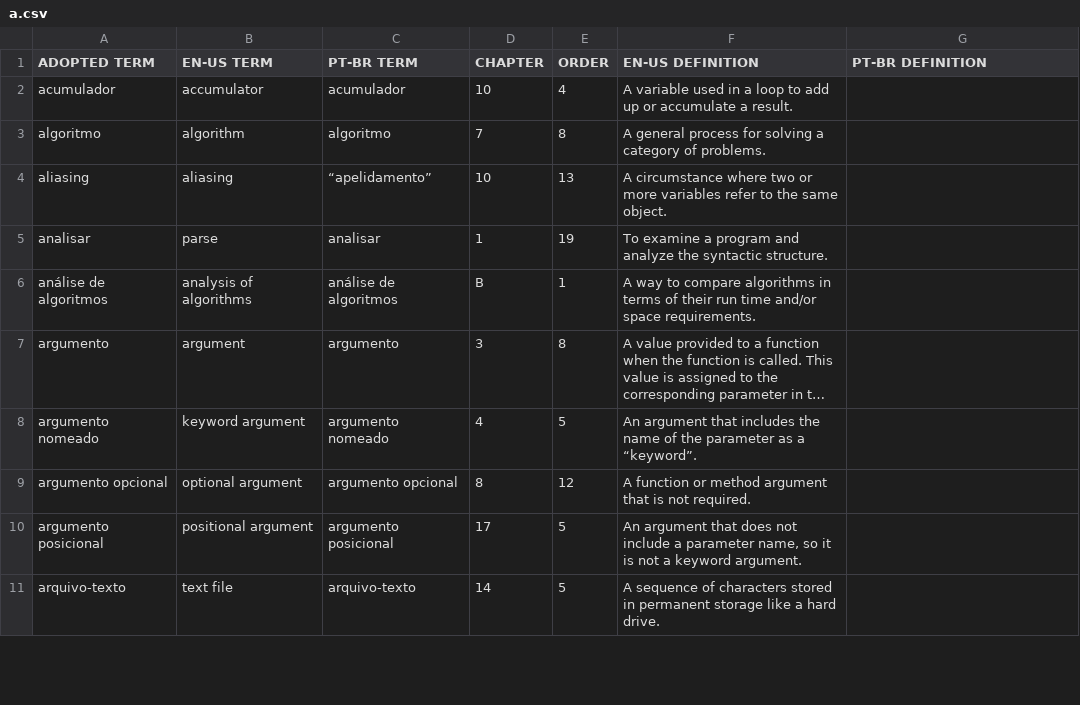
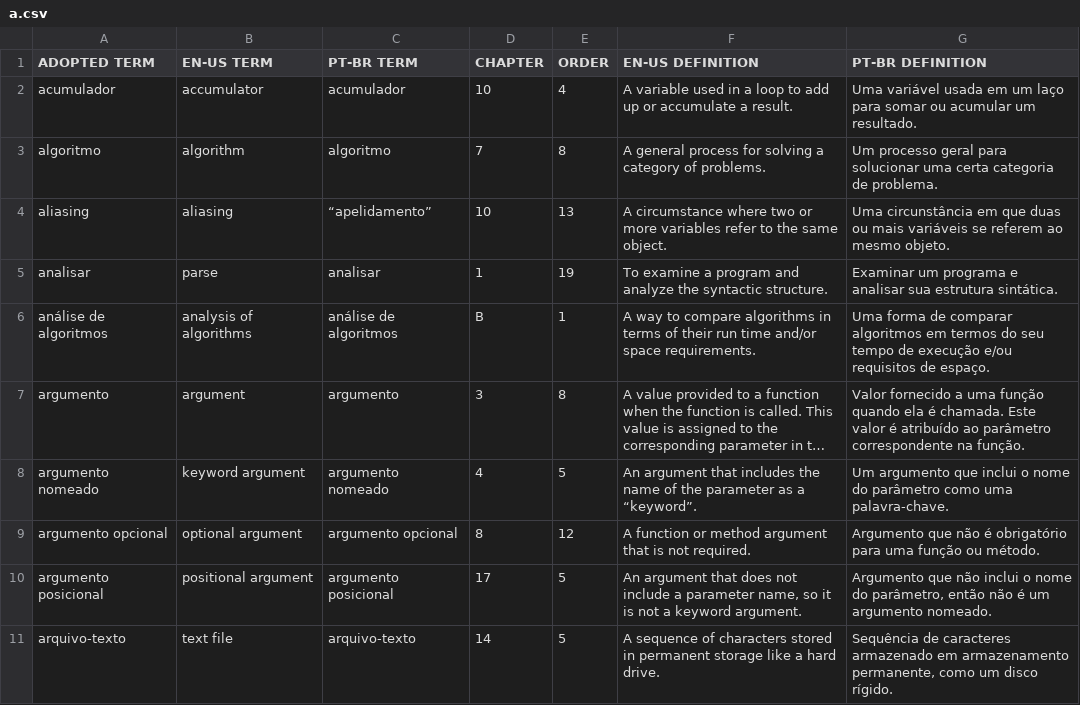
Before and after one commit to PensePython/PensePython2, a CSV file: data/a.csv, drawn as a sheet; only a part is shown; long unchanged cells end in …; the diff covers the shown part only; the diff names each change by its address in the sheet, - before the commit and + after, or states it on an @@ line.

Commit message:
Adding translation of A.CSV done by Michel Rodrigues, reviewed.

```diff
--- a/data/a.csv
+++ b/data/a.csv
-G2 (PT-BR DEFINITION): (empty)
+G2 (PT-BR DEFINITION): Uma variável usada em um laço para somar ou acumular um resultado.
-G3 (PT-BR DEFINITION): (empty)
+G3 (PT-BR DEFINITION): Um processo geral para solucionar uma certa categoria de problema.
-G4 (PT-BR DEFINITION): (empty)
+G4 (PT-BR DEFINITION): Uma circunstância em que duas ou mais variáveis se referem ao mesmo objeto.
-G5 (PT-BR DEFINITION): (empty)
+G5 (PT-BR DEFINITION): Examinar um programa e analisar sua estrutura sintática.
-G6 (PT-BR DEFINITION): (empty)
+G6 (PT-BR DEFINITION): Uma forma de comparar algoritmos em termos do seu tempo de execução e/ou requisitos de espaço.
-G7 (PT-BR DEFINITION): (empty)
+G7 (PT-BR DEFINITION): Valor fornecido a uma função quando ela é chamada. Este valor é atribuído ao parâmetro correspondente na função.
-G8 (PT-BR DEFINITION): (empty)
+G8 (PT-BR DEFINITION): Um argumento que inclui o nome do parâmetro como uma palavra-chave.
-G9 (PT-BR DEFINITION): (empty)
+G9 (PT-BR DEFINITION): Argumento que não é obrigatório para uma função ou método.
-G10 (PT-BR DEFINITION): (empty)
+G10 (PT-BR DEFINITION): Argumento que não inclui o nome do parâmetro, então não é um argumento nomeado.
-G11 (PT-BR DEFINITION): (empty)
+G11 (PT-BR DEFINITION): Sequência de caracteres armazenado em armazenamento permanente, como um disco rígido.
```
Also changed, not shown: 10 edited cells elsewhere in this file.
